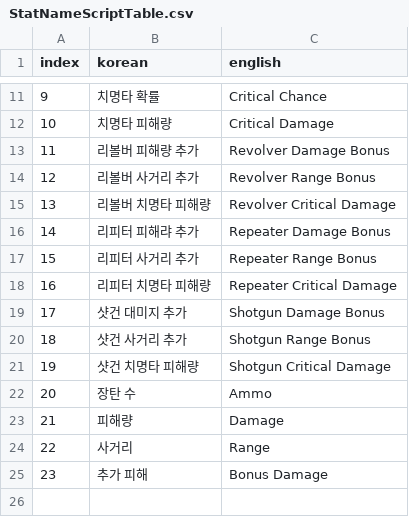
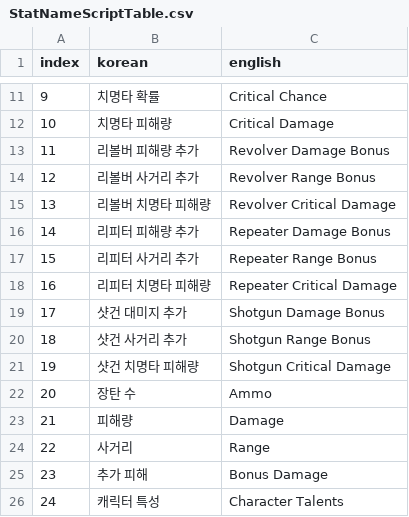
Before and after one commit to OruteZ/Project-H9, a CSV file: Assets/Resources/Files/StatNameScriptTable.csv, drawn as a sheet; only a part is shown, gaps mark what is left out.

```diff
--- a/Assets/Resources/Files/StatNameScriptTable.csv
+++ b/Assets/Resources/Files/StatNameScriptTable.csv
@@ -15,3 +15,3 @@
 13,리볼버 치명타 피해량,Revolver Critical Damage
-14,리피터 피해랴 추가,Repeater Damage Bonus
+14,리피터 피해량 추가,Repeater Damage Bonus
 15,리피터 사거리 추가,Repeater Range Bonus
@@ -25 +25,2 @@
 23,추가 피해,Bonus Damage
+24,캐릭터 특성,Character Talents
```
Also changed, not shown: Assets/Resources/Files/ItemTable.CSV, Assets/Resources/Files/KeywordTable.CSV, 26 other files.
